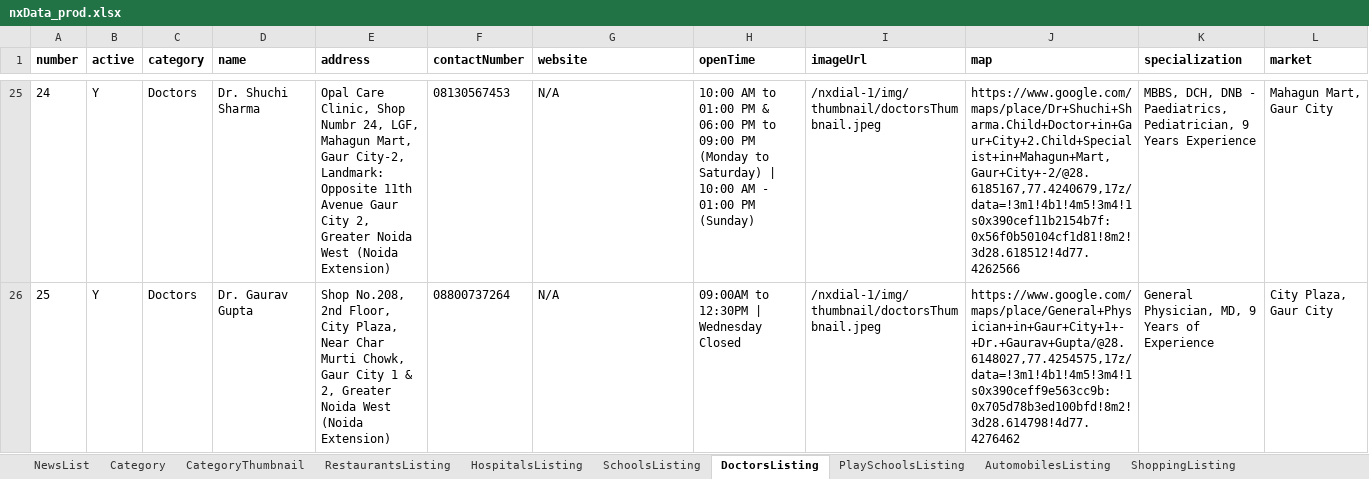
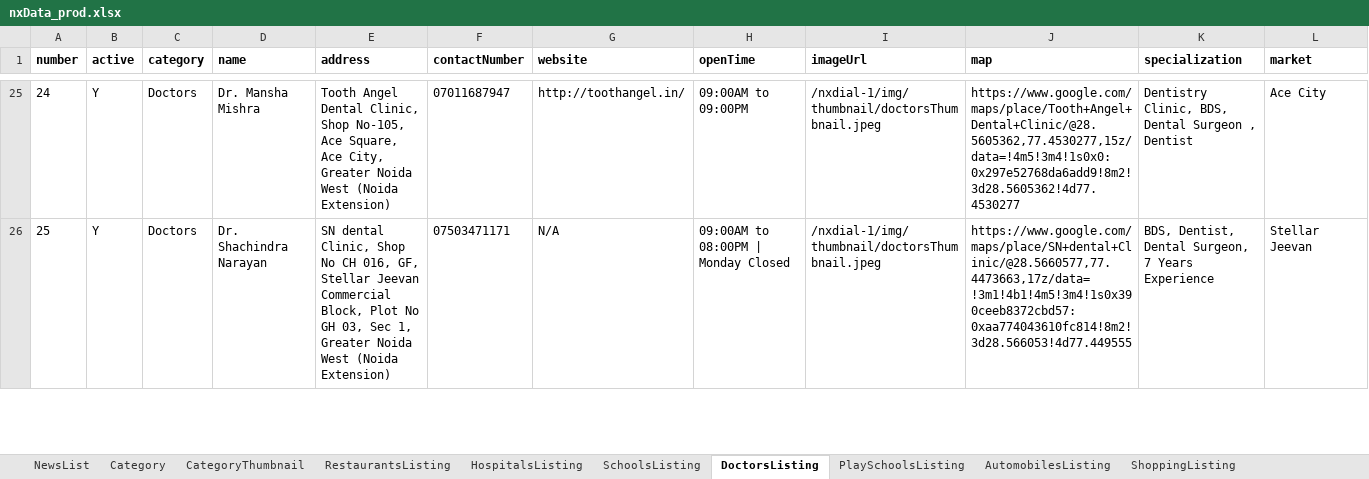
Before and after one commit to munishbharmoria/nx, an Excel workbook: src/main/resources/nxData_prod.xlsx, sheet DoctorsListing, drawn as a sheet; only a part is shown, gaps mark what is left out; values as stored, in another font and other column widths than the file's, no borders; the diff covers the shown part only; the diff names each change by its address in the sheet, - before the commit and + after, or states it on an @@ line.

Commit message:
Changes data

```diff
--- a/src/main/resources/nxData_prod.xlsx (sheet DoctorsListing)
+++ b/src/main/resources/nxData_prod.xlsx (sheet DoctorsListing)
-D25 (name): Dr. Shuchi Sharma
+D25 (name): Dr. Mansha Mishra
-E25 (address): Opal Care Clinic, Shop Numbr 24, LGF, Mahagun Mart, Gaur City-2, Landmark: Opposite 11th Avenue Gaur City 2, Greater Noida…
+E25 (address): Tooth Angel Dental Clinic, Shop No-105, Ace Square, Ace City, Greater Noida…
-F25 (contactNumber): 08130567453
+F25 (contactNumber): 07011687947
-G25 (website): N/A
+G25 (website): http://toothangel.in/
-H25 (openTime): 10:00 AM to 01:00 PM & 06:00 PM to 09:00 PM (Monday to Saturday) | 10:00 AM - 01:00 PM (Sunday)
+H25 (openTime): 09:00AM to 09:00PM
-J25 (map): https://www.google.com/maps/place/Dr+Shuchi+Sharma.Child+Doctor+in+Gaur+City+2.Child+Specialist+in+Mahagun+Mart,Gaur+City+-2/@28.6185167,77.4240679,17z/data=!3m1!4b1!4m5!3m4!1s0x390cef11b2154b7f:0x56f0b50104cf1d81!8m2!3d28.618512!4d77.4262566
+J25 (map): https://www.google.com/maps/place/Tooth+Angel+Dental+Clinic/@28.5605362,77.4530277,15z/data=!4m5!3m4!1s0x0:0x297e52768da6add9!8m2!3d28.5605362!4d77.4530277
-K25 (specialization): MBBS, DCH, DNB - Paediatrics, Pediatrician, 9 Years Experience
+K25 (specialization): Dentistry Clinic, BDS, Dental Surgeon , Dentist
-L25 (market): Mahagun Mart, Gaur City
+L25 (market): Ace City
-D26 (name): Dr. Gaurav Gupta
+D26 (name): Dr. Shachindra Narayan
-E26 (address): Shop No.208, 2nd Floor, City Plaza, Near Char Murti Chowk, Gaur City 1 & 2, Greater Noida…
+E26 (address): SN dental Clinic, Shop No CH 016, GF, Stellar Jeevan Commercial Block, Plot No GH 03, Sec 1, Greater Noida…
-F26 (contactNumber): 08800737264
+F26 (contactNumber): 07503471171
-H26 (openTime): 09:00AM to 12:30PM | Wednesday Closed
+H26 (openTime): 09:00AM to 08:00PM | Monday Closed
-J26 (map): https://www.google.com/maps/place/General+Physician+in+Gaur+City+1+-+Dr.+Gaurav+Gupta/@28.6148027,77.4254575,17z/data=!3m1!4b1!4m5!3m4!1s0x390ceff9e563cc9b:0x705d78b3ed100bfd!8m2!3d28.614798!4d77.4276462
+J26 (map): https://www.google.com/maps/place/SN+dental+Clinic/@28.5660577,77.4473663,17z/data=!3m1!4b1!4m5!3m4!1s0x390ceeb8372cbd57:0xaa774043610fc814!8m2!3d28.566053!4d77.449555
-K26 (specialization): General Physician, MD, 9 Years of Experience
+K26 (specialization): BDS, Dentist, Dental Surgeon, 7 Years Experience
-L26 (market): City Plaza, Gaur City
+L26 (market): Stellar Jeevan
```
Also changed, not shown: 3 added rows, 1 removed row and 161 edited cells elsewhere in this sheet, sheet DailyNeedsListing, sheet PlaySchoolsListing, sheet ShoppingListing, sheet SchoolsListing, sheet AutomobilesListing, sheet HospitalsListing, 3 more sheets, other sheet tabs, src/main/resources/nxData_local.xlsx, 29 other files.
